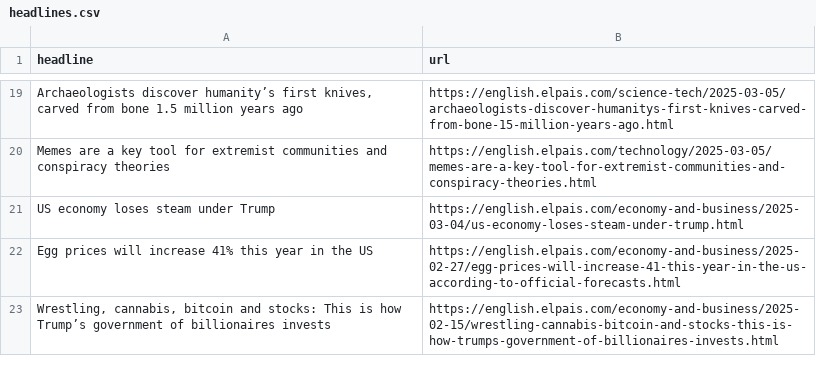
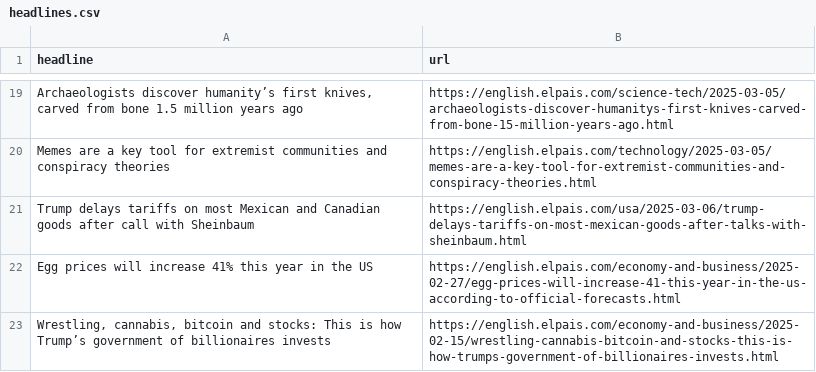
Before and after one commit to Tlo-l-w/el-paes-autoscraper, a CSV file: headlines.csv, drawn as a sheet; only a part is shown, gaps mark what is left out; removed rows and columns are numbered as before the commit, all else as after; the diff names each change by its address in the sheet, - before the commit and + after, or states it on an @@ line.

```diff
--- a/headlines.csv
+++ b/headlines.csv
-row 21: US economy loses steam under Trump | https://english.elpais.com/economy-and-business/2025-03-04/us-economy-loses-steam-under-trump.html
+row 21: Trump delays tariffs on most Mexican and Canadian goods after call with Sheinbaum | https://english.elpais.com/usa/2025-03-06/trump-delays-tariffs-on-most-mexican-goods-after-talks-with-sheinbaum.html
```
